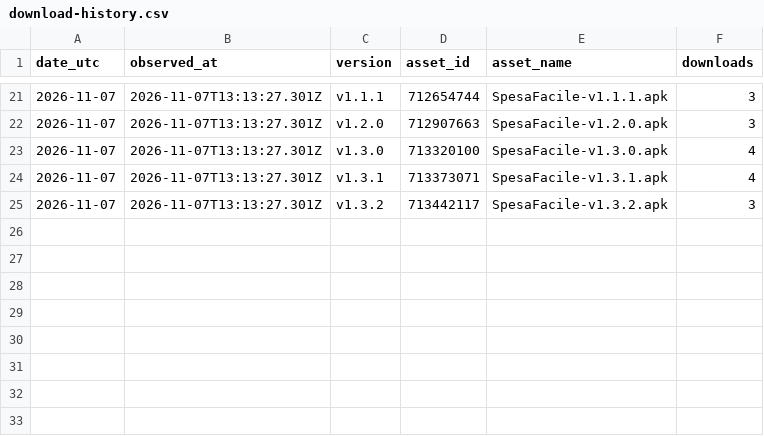
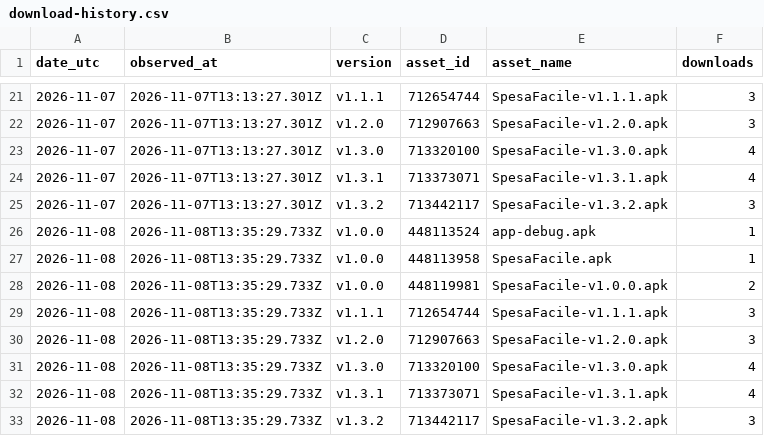
Before and after one commit to CosmoNetinfo/SpesaFacile-landing-page, a CSV file: assets/data/download-history.csv, drawn as a sheet; only a part is shown, gaps mark what is left out.

```diff
--- a/assets/data/download-history.csv
+++ b/assets/data/download-history.csv
@@ -25 +25,9 @@ date_utc,observed_at,version,asset_id,asset_name,downloads
 "2026-11-07","2026-11-07T13:13:27.301Z","v1.3.2","713442117","SpesaFacile-v1.3.2.apk","3"
+"2026-11-08","2026-11-08T13:35:29.733Z","v1.0.0","448113524","app-debug.apk","1"
+"2026-11-08","2026-11-08T13:35:29.733Z","v1.0.0","448113958","SpesaFacile.apk","1"
+"2026-11-08","2026-11-08T13:35:29.733Z","v1.0.0","448119981","SpesaFacile-v1.0.0.apk","2"
+"2026-11-08","2026-11-08T13:35:29.733Z","v1.1.1","712654744","SpesaFacile-v1.1.1.apk","3"
+"2026-11-08","2026-11-08T13:35:29.733Z","v1.2.0","712907663","SpesaFacile-v1.2.0.apk","3"
+"2026-11-08","2026-11-08T13:35:29.733Z","v1.3.0","713320100","SpesaFacile-v1.3.0.apk","4"
+"2026-11-08","2026-11-08T13:35:29.733Z","v1.3.1","713373071","SpesaFacile-v1.3.1.apk","4"
+"2026-11-08","2026-11-08T13:35:29.733Z","v1.3.2","713442117","SpesaFacile-v1.3.2.apk","3"
```
Also changed, not shown: 2 other files.
